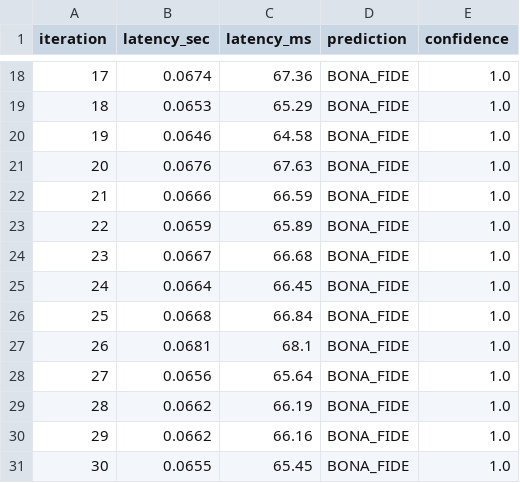
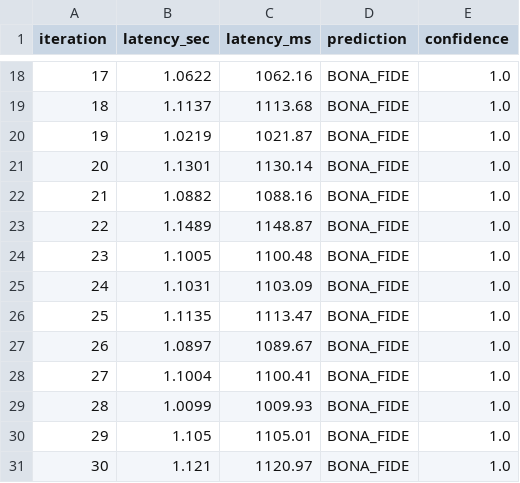
Before and after one commit to saketai72-oss/VieTrueVoice, a CSV file: benchmarks/latency_benchmark.csv, drawn as a sheet; only a part is shown, gaps mark what is left out; the diff covers the shown part only.

```diff
--- a/benchmarks/latency_benchmark.csv
+++ b/benchmarks/latency_benchmark.csv
@@ -18,14 +18,14 @@ iteration,latency_sec,latency_ms,prediction,confidence
-17,0.0674,67.36,BONA_FIDE,1.0
-18,0.0653,65.29,BONA_FIDE,1.0
-19,0.0646,64.58,BONA_FIDE,1.0
-20,0.0676,67.63,BONA_FIDE,1.0
-21,0.0666,66.59,BONA_FIDE,1.0
-22,0.0659,65.89,BONA_FIDE,1.0
-23,0.0667,66.68,BONA_FIDE,1.0
-24,0.0664,66.45,BONA_FIDE,1.0
-25,0.0668,66.84,BONA_FIDE,1.0
-26,0.0681,68.1,BONA_FIDE,1.0
-27,0.0656,65.64,BONA_FIDE,1.0
-28,0.0662,66.19,BONA_FIDE,1.0
-29,0.0662,66.16,BONA_FIDE,1.0
-30,0.0655,65.45,BONA_FIDE,1.0
+17,1.0622,1062.16,BONA_FIDE,1.0
+18,1.1137,1113.68,BONA_FIDE,1.0
+19,1.0219,1021.87,BONA_FIDE,1.0
+20,1.1301,1130.14,BONA_FIDE,1.0
+21,1.0882,1088.16,BONA_FIDE,1.0
+22,1.1489,1148.87,BONA_FIDE,1.0
+23,1.1005,1100.48,BONA_FIDE,1.0
+24,1.1031,1103.09,BONA_FIDE,1.0
+25,1.1135,1113.47,BONA_FIDE,1.0
+26,1.0897,1089.67,BONA_FIDE,1.0
+27,1.1004,1100.41,BONA_FIDE,1.0
+28,1.0099,1009.93,BONA_FIDE,1.0
+29,1.105,1105.01,BONA_FIDE,1.0
+30,1.121,1120.97,BONA_FIDE,1.0
```
Also changed, not shown: 32 edited cells elsewhere in this file, 6 other files.
